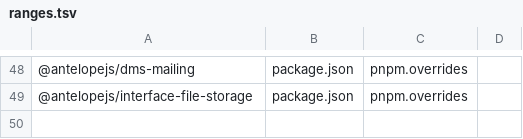
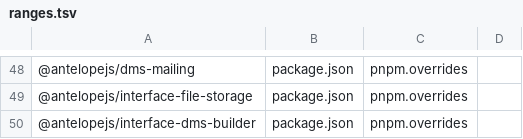
Before and after one commit to AntelopeJS/template-dms-demo, a TSV file: .campaign/tgz/ranges.tsv, drawn as a sheet; only a part is shown, gaps mark what is left out; the diff names each change by its address in the sheet, - before the commit and + after, or states it on an @@ line.

Commit message:
build(deps): pin interface-dms-builder and dms-builder to the same integration tip

```diff
--- a/.campaign/tgz/ranges.tsv
+++ b/.campaign/tgz/ranges.tsv
+row 50: @antelopejs/interface-dms-builder | package.json | pnpm.overrides
```
Also changed, not shown: 7 other files.
